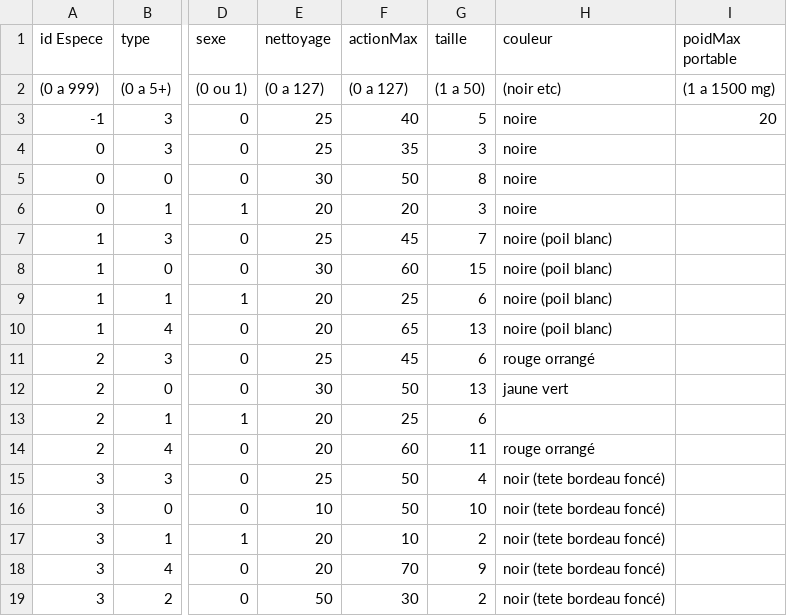
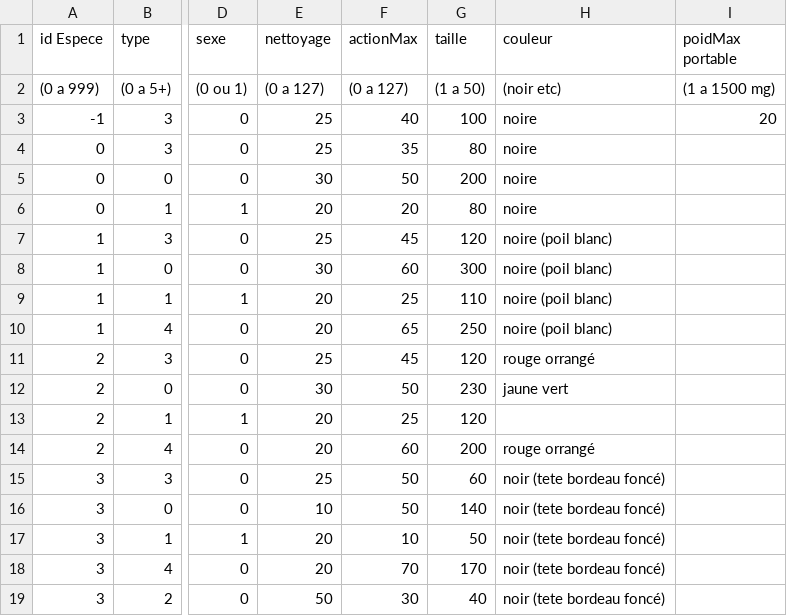
Before and after one commit to HydrolienF/Formiko, a CSV file: data/stable/bin/Individu.csv, drawn as a sheet; only a part is shown, gaps mark what is left out; the diff names each change by its address in the sheet, - before the commit and + after, or states it on an @@ line.

Commit message:
[#421] Ant image are load from the Tree. Ant image size is set from Individu !

```diff
--- a/data/stable/bin/Individu.csv
+++ b/data/stable/bin/Individu.csv
-G3 (taille): 5
+G3 (taille): 100
-G4 (taille): 3
+G4 (taille): 80
-G5 (taille): 8
+G5 (taille): 200
-G6 (taille): 3
+G6 (taille): 80
-G7 (taille): 7
+G7 (taille): 120
-G8 (taille): 15
+G8 (taille): 300
-G9 (taille): 6
+G9 (taille): 110
-G10 (taille): 13
+G10 (taille): 250
-G11 (taille): 6
+G11 (taille): 120
-G12 (taille): 13
+G12 (taille): 230
-G13 (taille): 6
+G13 (taille): 120
-G14 (taille): 11
+G14 (taille): 200
-G15 (taille): 4
+G15 (taille): 60
-G16 (taille): 10
+G16 (taille): 140
-G17 (taille): 2
+G17 (taille): 50
-G18 (taille): 9
+G18 (taille): 170
-G19 (taille): 2
+G19 (taille): 40
```
Also changed, not shown: 6 other files.
